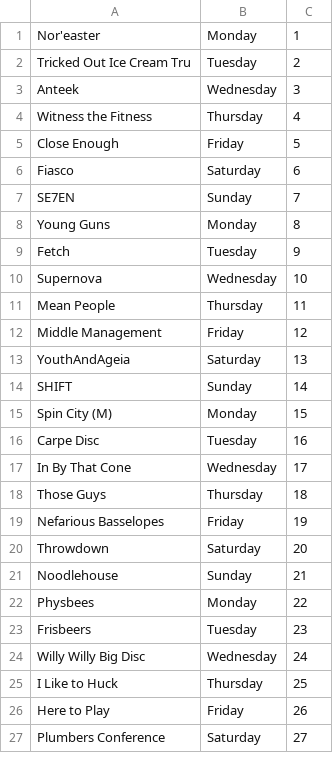
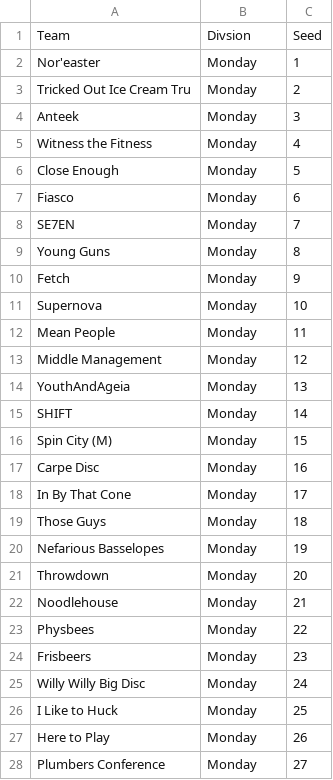
Before and after one commit to kevinhughes27/tournament-app, a CSV file: files/playoffs/monday.csv, drawn as a sheet; only a part is shown; the diff covers the shown part only.

Commit message:
fix monday csv and add spinner on teams page

```diff
--- a/files/playoffs/monday.csv
+++ b/files/playoffs/monday.csv
@@ -1,27 +1,28 @@
+ Team, Divsion, Seed
  Nor'easter,Monday,1
- Tricked Out Ice Cream Tru,Tuesday,2
- Anteek,Wednesday,3
- Witness the Fitness,Thursday,4
- Close Enough,Friday,5
- Fiasco,Saturday,6
- SE7EN,Sunday,7
+ Tricked Out Ice Cream Tru,Monday,2
+ Anteek,Monday,3
+ Witness the Fitness,Monday,4
+ Close Enough,Monday,5
+ Fiasco,Monday,6
+ SE7EN,Monday,7
  Young Guns,Monday,8
- Fetch,Tuesday,9
- Supernova,Wednesday,10
- Mean People,Thursday,11
- Middle Management,Friday,12
- YouthAndAgeia,Saturday,13
- SHIFT,Sunday,14
+ Fetch,Monday,9
+ Supernova,Monday,10
+ Mean People,Monday,11
+ Middle Management,Monday,12
+ YouthAndAgeia,Monday,13
+ SHIFT,Monday,14
  Spin City (M),Monday,15
- Carpe Disc,Tuesday,16
- In By That Cone,Wednesday,17
- Those Guys,Thursday,18
- Nefarious Basselopes,Friday,19
- Throwdown,Saturday,20
- Noodlehouse,Sunday,21
+ Carpe Disc,Monday,16
+ In By That Cone,Monday,17
+ Those Guys,Monday,18
+ Nefarious Basselopes,Monday,19
+ Throwdown,Monday,20
+ Noodlehouse,Monday,21
  Physbees,Monday,22
- Frisbeers,Tuesday,23
- Willy Willy Big Disc,Wednesday,24
- I Like to Huck,Thursday,25
- Here to Play,Friday,26
- Plumbers Conference,Saturday,27
+ Frisbeers,Monday,23
+ Willy Willy Big Disc,Monday,24
+ I Like to Huck,Monday,25
+ Here to Play,Monday,26
+ Plumbers Conference,Monday,27
```
Also changed, not shown: 19 edited cells elsewhere in this file, 1 other file.
